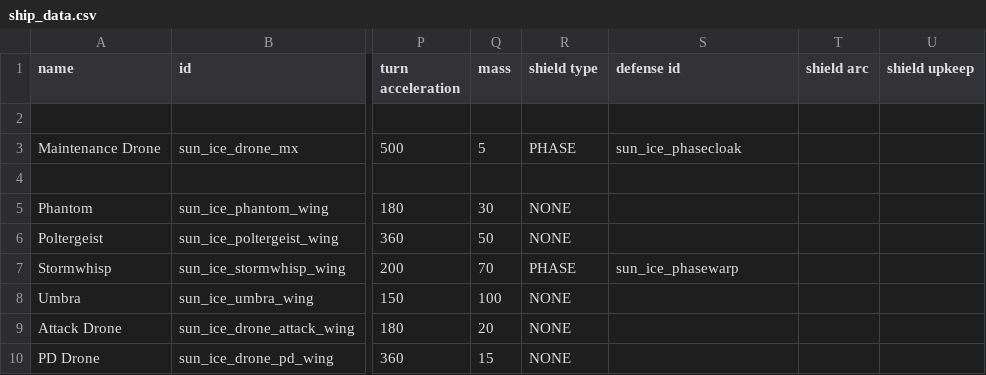
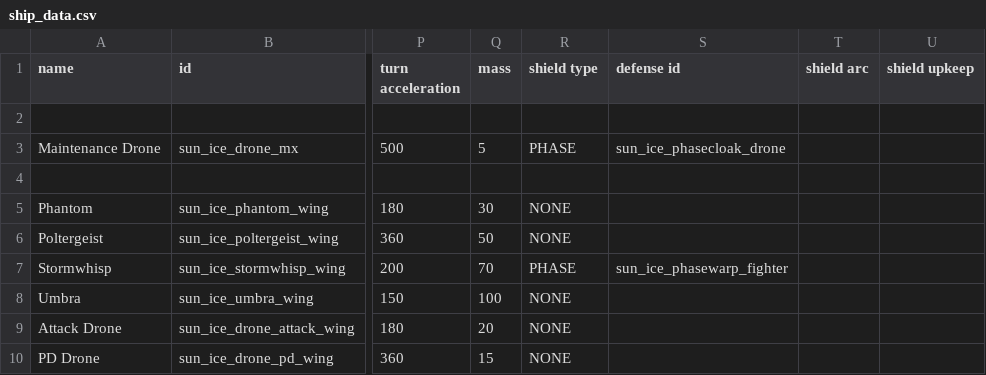
Before and after one commit to NateNBJ/IdoneusCitadelExiles, a CSV file: data/hulls/ship_data.csv, drawn as a sheet; only a part is shown, gaps mark what is left out; the diff names each change by its address in the sheet, - before the commit and + after, or states it on an @@ line.

```diff
--- a/data/hulls/ship_data.csv
+++ b/data/hulls/ship_data.csv
-S3 (defense id): sun_ice_phasecloak
+S3 (defense id): sun_ice_phasecloak_drone
-S7 (defense id): sun_ice_phasewarp
+S7 (defense id): sun_ice_phasewarp_fighter
```
Also changed, not shown: data/shipsystems/ship_systems.csv, 27 other files.
